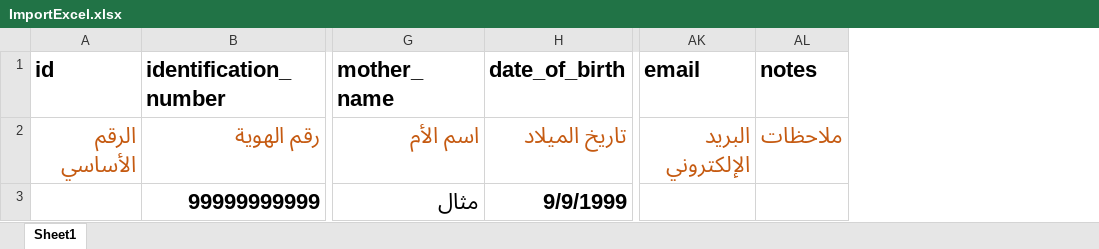
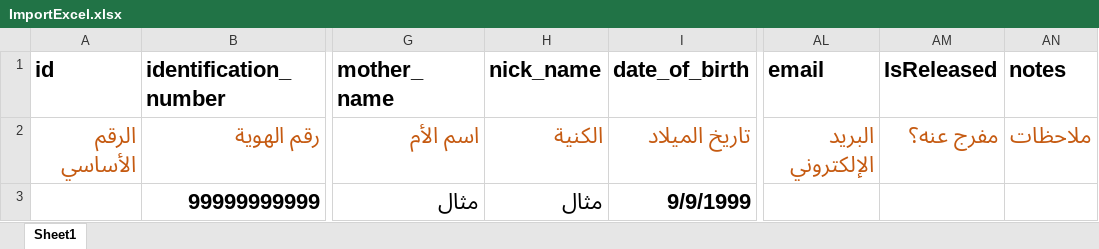
Before and after one commit to AsemAbbas/prisoners_project, an Excel workbook: public/assets/files/ImportExcel.xlsx, sheet Sheet1, drawn as a sheet; only a part is shown, gaps mark what is left out; values as stored, in another font and other column widths than the file's, no borders; the diff names each change by its address in the sheet, - before the commit and + after, or states it on an @@ line.

Commit message:
last updates before firing the website | 30-01-2024

```diff
--- a/public/assets/files/ImportExcel.xlsx (sheet Sheet1)
+++ b/public/assets/files/ImportExcel.xlsx (sheet Sheet1)
+column H (nick_name), rows 2-3: الكنية | مثال
+column AM (IsReleased), row 2: مفرج عنه؟
```
Also changed, not shown: 51 other files.
